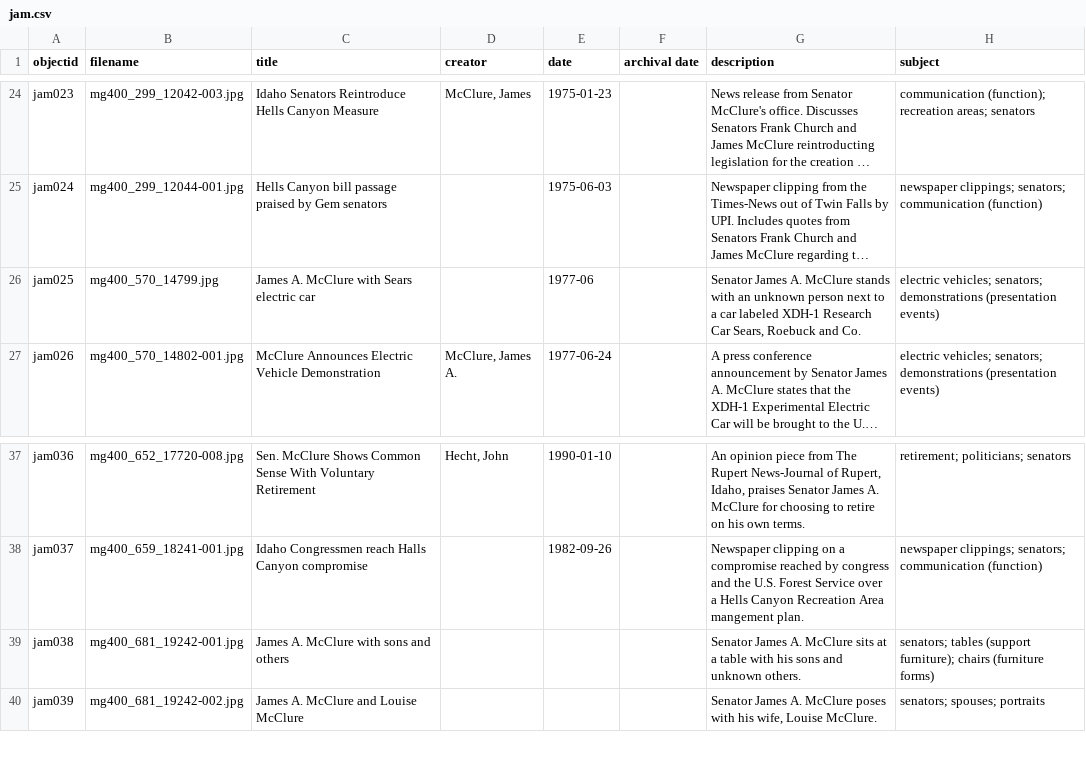
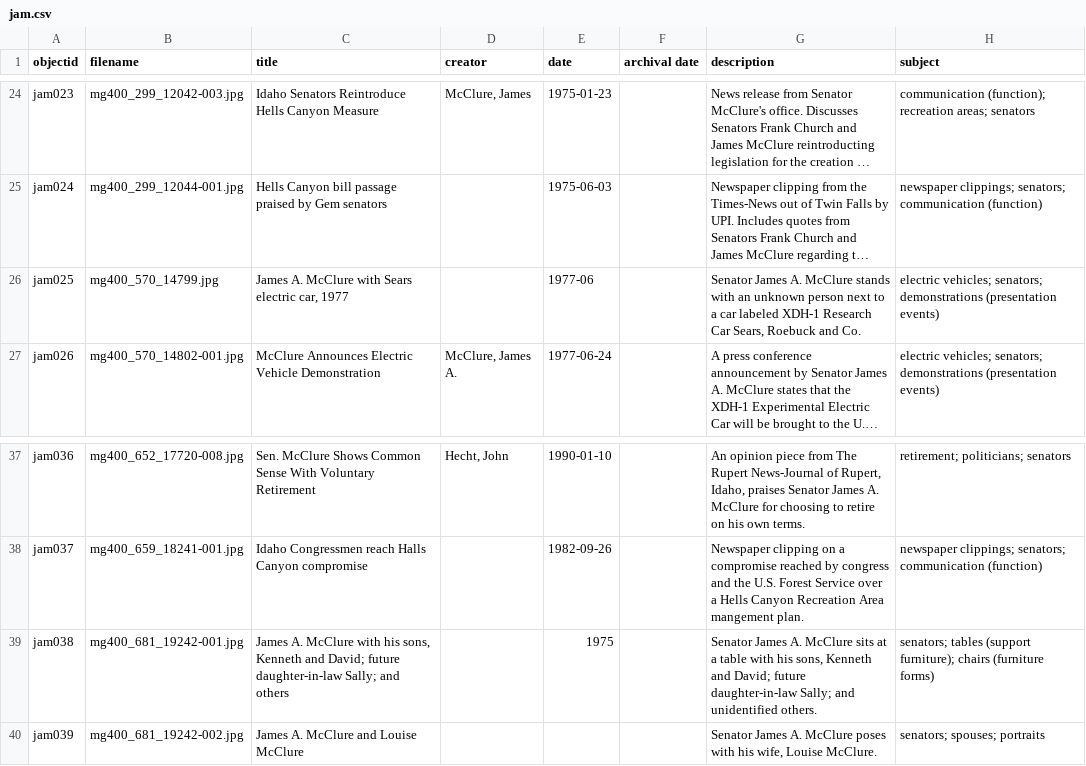
Before and after one commit to uidaholib/base-digital-collections-template, a CSV file: _data/jam.csv, drawn as a sheet; only a part is shown, gaps mark what is left out; long unchanged cells end in …; the diff names each change by its address in the sheet, - before the commit and + after, or states it on an @@ line.

```diff
--- a/_data/jam.csv
+++ b/_data/jam.csv
-C26 (title): James A. McClure with Sears electric car
+C26 (title): James A. McClure with Sears electric car, 1977
-C39 (title): …McClure with sons and others
+C39 (title): …McClure with his sons, Kenneth and David; future daughter-in-law Sally; and others
-E39 (date): (empty)
+E39 (date): 1975
-G39 (description): …with his sons and unknown others.
+G39 (description): …with his sons, Kenneth and David; future daughter-in-law Sally; and unidentified others.
```
Also changed, not shown: 1 other file.
